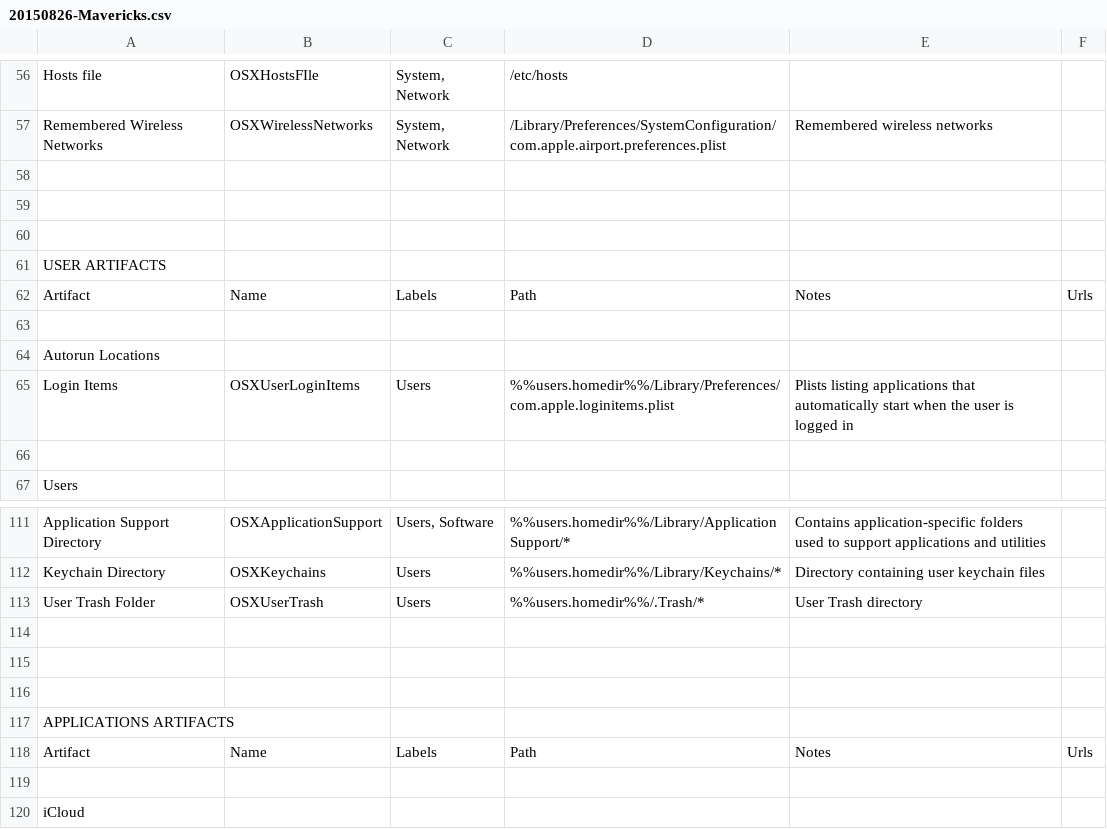
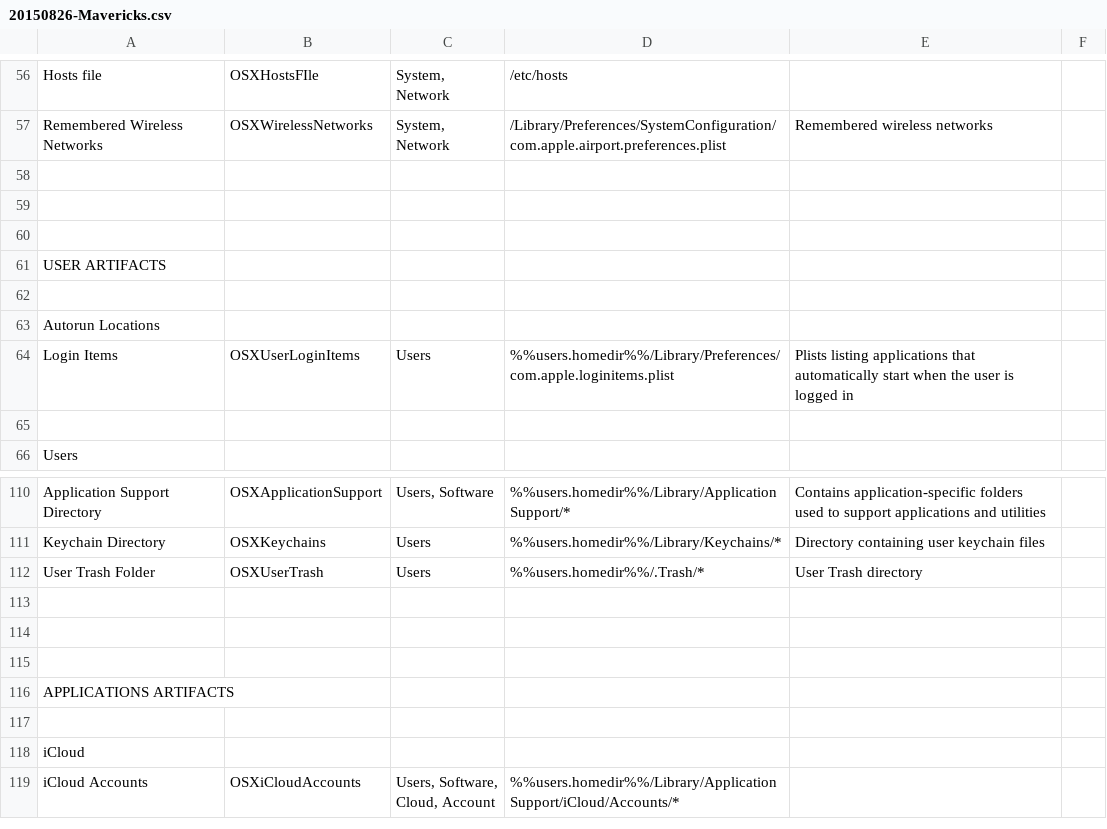
Before and after one commit to pstirparo/mac4n6, a CSV file: csv/20150826-Mavericks.csv, drawn as a sheet; only a part is shown, gaps mark what is left out; the shorter side is filled out with more unchanged rows; the diff names each change by its address in the sheet, - before the commit and + after, or states it on an @@ line.

```diff
--- a/csv/20150826-Mavericks.csv
+++ b/csv/20150826-Mavericks.csv
-row 62: Artifact | Name | Labels | Path | Notes | Urls
-row 118: Artifact | Name | Labels | Path | Notes | Urls
```
Also changed, not shown: 1 other file.
